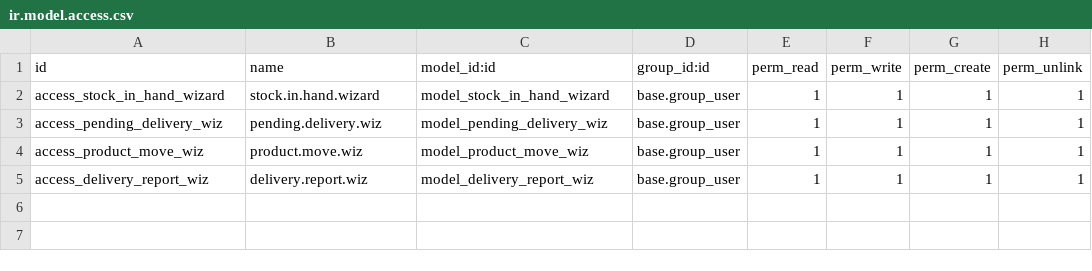
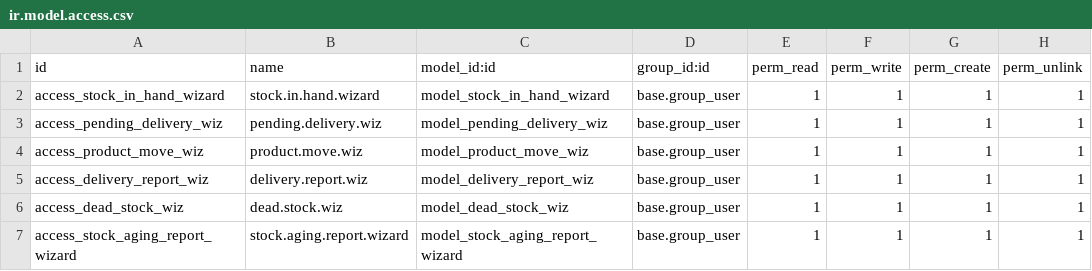
Before and after one commit to umarmeo/kknbaykee, a CSV file: inventory_reports_baykee/security/ir.model.access.csv, drawn as a sheet; the diff names each change by its address in the sheet, - before the commit and + after, or states it on an @@ line.

```diff
--- a/inventory_reports_baykee/security/ir.model.access.csv
+++ b/inventory_reports_baykee/security/ir.model.access.csv
+row 6: access_dead_stock_wiz | dead.stock.wiz | model_dead_stock_wiz | base.group_user | 1 | 1 | 1 | 1
+row 7: access_stock_aging_report_wizard | stock.aging.report.wizard | model_stock_aging_report_wizard | base.group_user | 1 | 1 | 1 | 1
```
Also changed, not shown: 13 other files.
